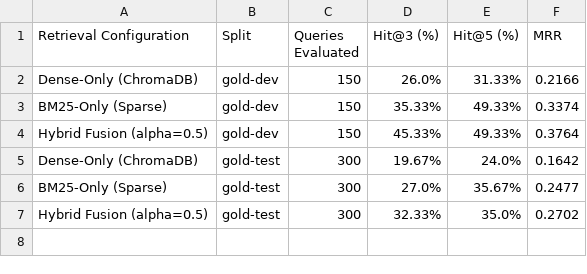
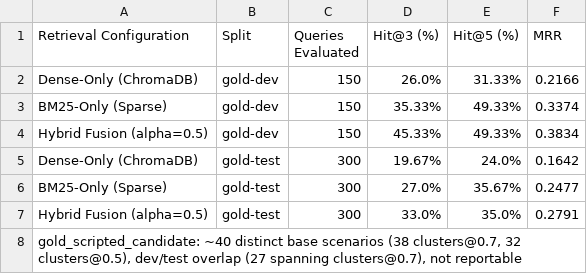
Before and after one commit to Sarathychandramohan/Carepilot, a CSV file: data/reports/tables/table_t2_retrieval.csv, drawn as a sheet.

```diff
--- a/data/reports/tables/table_t2_retrieval.csv
+++ b/data/reports/tables/table_t2_retrieval.csv
@@ -3,5 +3,6 @@ Dense-Only (ChromaDB),gold-dev,150,26.0%,31.33%,0.2166
 BM25-Only (Sparse),gold-dev,150,35.33%,49.33%,0.3374
-Hybrid Fusion (alpha=0.5),gold-dev,150,45.33%,49.33%,0.3764
+Hybrid Fusion (alpha=0.5),gold-dev,150,45.33%,49.33%,0.3834
 Dense-Only (ChromaDB),gold-test,300,19.67%,24.0%,0.1642
 BM25-Only (Sparse),gold-test,300,27.0%,35.67%,0.2477
-Hybrid Fusion (alpha=0.5),gold-test,300,32.33%,35.0%,0.2702
+Hybrid Fusion (alpha=0.5),gold-test,300,33.0%,35.0%,0.2791
+"gold_scripted_candidate: ~40 distinct base scenarios (38 clusters@0.7, 32 clusters@0.5), dev/test overlap (27 spanning clusters@0.7), not reportable",,,,,
```
Also changed, not shown: data/reports/figures/figure_f1_retrieval.csv, data/reports/tables/table_t3_classification.csv, 26 other files.
